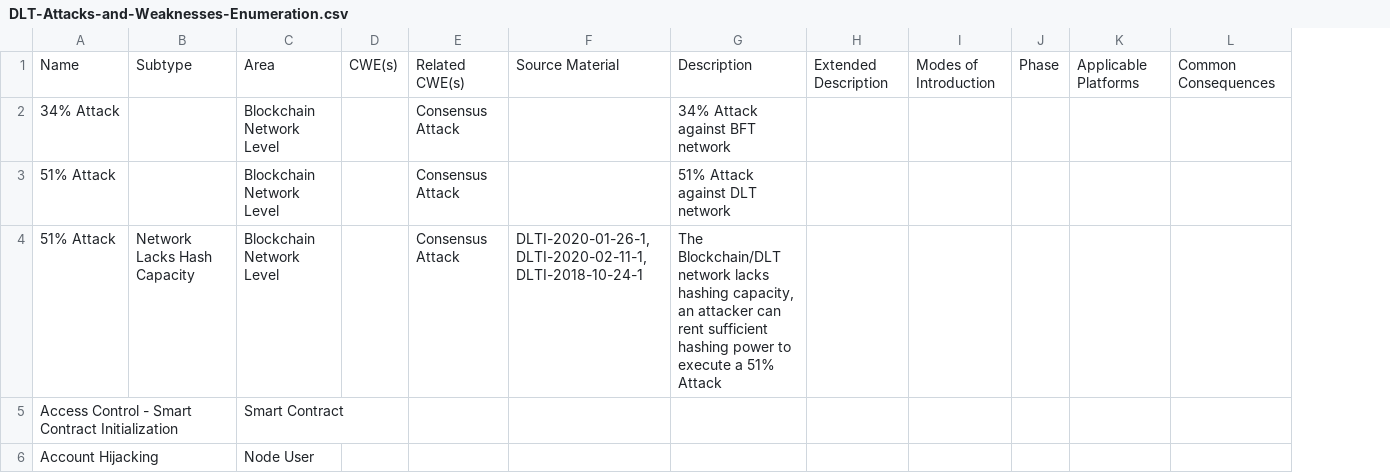
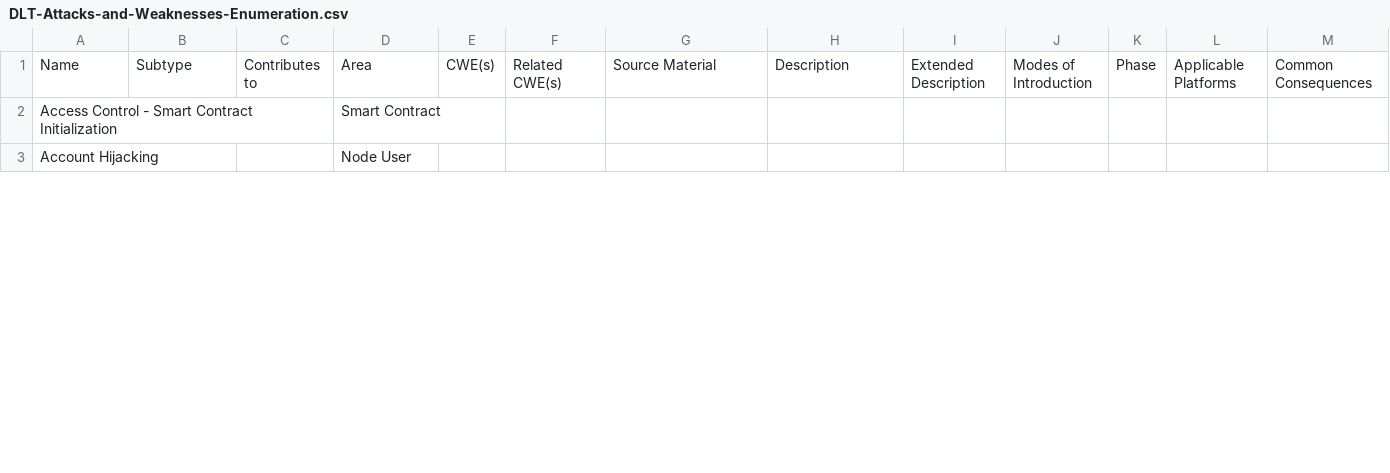
Before and after one commit to CloudSecurityAlliance/DLT-Security-Framework, a CSV file: DLT-Attacks-and-Weaknesses-Enumeration.csv, drawn as a sheet; only a part is shown; removed rows and columns are numbered as before the commit, all else as after; rows hold the shown columns only; the diff covers the shown part only; the diff names each change by its address in the sheet, - before the commit and + after, or states it on an @@ line.

Commit message:
Update DLT-Attacks-and-Weaknesses-Enumeration.csv
Added column and cleaned up more data

```diff
--- a/DLT-Attacks-and-Weaknesses-Enumeration.csv
+++ b/DLT-Attacks-and-Weaknesses-Enumeration.csv
+column C, row 1: Contributes to
-row 2: 34% Attack |  | Blockchain Network Level |  | Consensus Attack |  | 34% Attack against BFT network
-row 3: 51% Attack |  | Blockchain Network Level |  | Consensus Attack |  | 51% Attack against DLT network
-row 4: 51% Attack | Network Lacks Hash Capacity | Blockchain Network Level |  | Consensus Attack | DLTI-2020-01-26-1, DLTI-2020-02-11-1, DLTI-2018-10-24-1 | The Blockchain/DLT network lacks hashing capacity, an attacker can rent sufficient hashing power to execute a 51% Attack
```
Also changed, not shown: 7 added rows, 4 removed rows and 14 edited cells elsewhere in this file.
